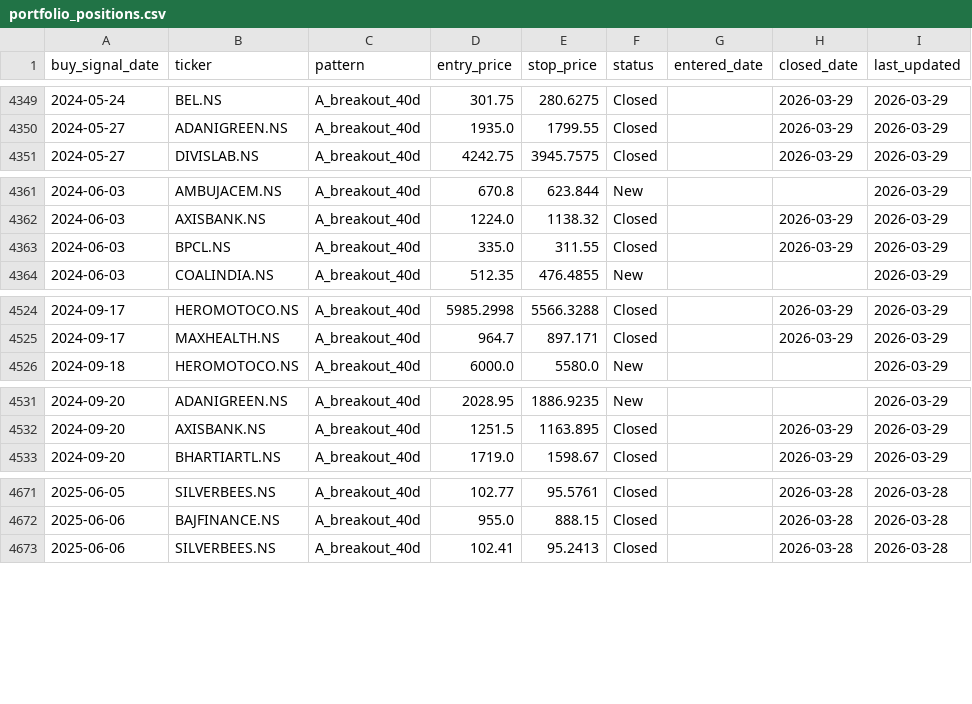
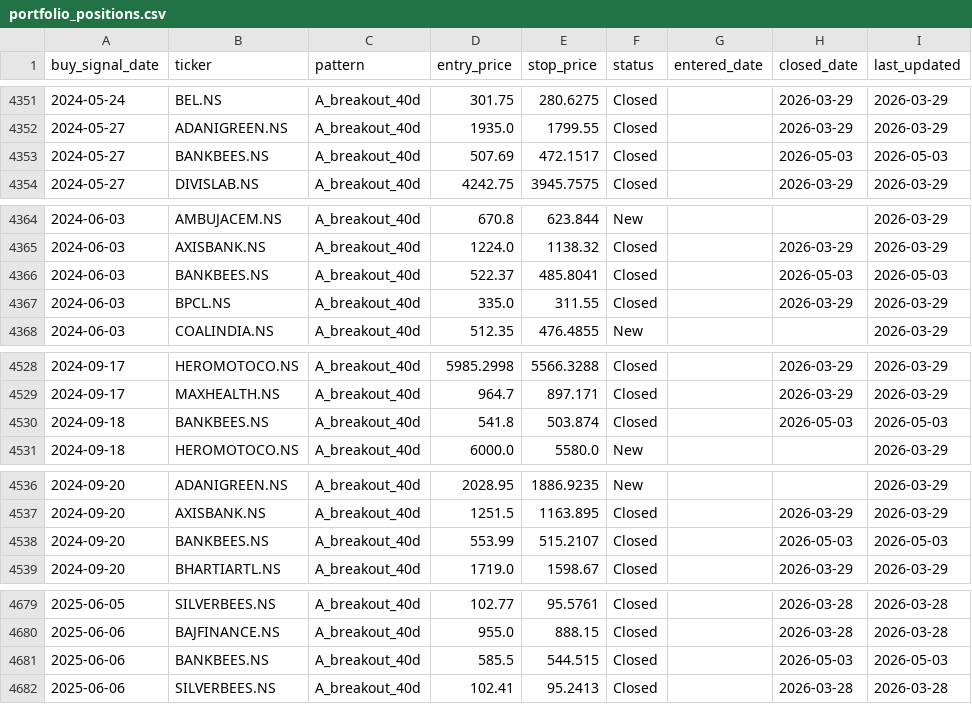
Before and after one commit to SarbariRoy/stock-operator, a CSV file: stock_triggers/data/portfolio_positions.csv, drawn as a sheet; only a part is shown, gaps mark what is left out; the diff covers the shown part only.

```diff
--- a/stock_triggers/data/portfolio_positions.csv
+++ b/stock_triggers/data/portfolio_positions.csv
@@ -4350,2 +4352,3 @@ buy_signal_date,ticker,pattern,entry_price,stop_price,status,entered_date,closed
 2024-05-27,ADANIGREEN.NS,A_breakout_40d,1935.0,1799.55,Closed,,2026-03-29,2026-03-29
+2024-05-27,BANKBEES.NS,A_breakout_40d,507.69,472.1517,Closed,,2026-05-03,2026-05-03
 2024-05-27,DIVISLAB.NS,A_breakout_40d,4242.75,3945.7575,Closed,,2026-03-29,2026-03-29
@@ -4362,2 +4365,3 @@ buy_signal_date,ticker,pattern,entry_price,stop_price,status,entered_date,closed
 2024-06-03,AXISBANK.NS,A_breakout_40d,1224.0,1138.32,Closed,,2026-03-29,2026-03-29
+2024-06-03,BANKBEES.NS,A_breakout_40d,522.37,485.8041,Closed,,2026-05-03,2026-05-03
 2024-06-03,BPCL.NS,A_breakout_40d,335.0,311.55,Closed,,2026-03-29,2026-03-29
@@ -4525,2 +4529,3 @@ buy_signal_date,ticker,pattern,entry_price,stop_price,status,entered_date,closed
 2024-09-17,MAXHEALTH.NS,A_breakout_40d,964.7,897.171,Closed,,2026-03-29,2026-03-29
+2024-09-18,BANKBEES.NS,A_breakout_40d,541.8,503.874,Closed,,2026-05-03,2026-05-03
 2024-09-18,HEROMOTOCO.NS,A_breakout_40d,6000.0,5580.0,New,,,2026-03-29
@@ -4532,2 +4537,3 @@ buy_signal_date,ticker,pattern,entry_price,stop_price,status,entered_date,closed
 2024-09-20,AXISBANK.NS,A_breakout_40d,1251.5,1163.895,Closed,,2026-03-29,2026-03-29
+2024-09-20,BANKBEES.NS,A_breakout_40d,553.99,515.2107,Closed,,2026-05-03,2026-05-03
 2024-09-20,BHARTIARTL.NS,A_breakout_40d,1719.0,1598.67,Closed,,2026-03-29,2026-03-29
@@ -4672,2 +4680,3 @@ buy_signal_date,ticker,pattern,entry_price,stop_price,status,entered_date,closed
 2025-06-06,BAJFINANCE.NS,A_breakout_40d,955.0,888.15,Closed,,2026-03-28,2026-03-28
+2025-06-06,BANKBEES.NS,A_breakout_40d,585.5,544.515,Closed,,2026-05-03,2026-05-03
 2025-06-06,SILVERBEES.NS,A_breakout_40d,102.41,95.2413,Closed,,2026-03-28,2026-03-28
```
Also changed, not shown: 12 added rows and 9 edited cells elsewhere in this file, stock_triggers/data/stock_scores.csv, 10 other files.
